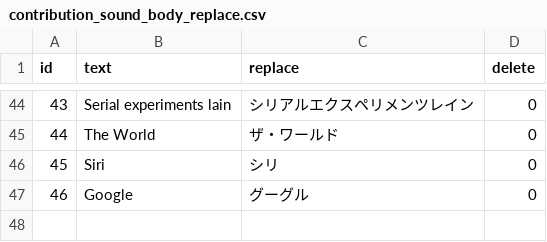
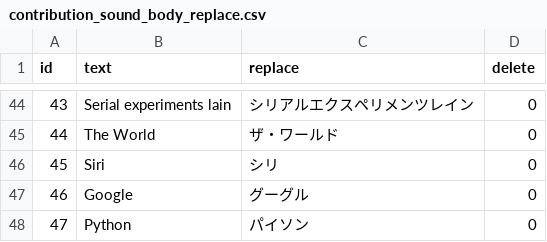
Before and after one commit to wheatandcat/dotstamp_server, a CSV file: resources/csv/contribution_sound_body_replace.csv, drawn as a sheet; only a part is shown, gaps mark what is left out; the diff names each change by its address in the sheet, - before the commit and + after, or states it on an @@ line.

```diff
--- a/resources/csv/contribution_sound_body_replace.csv
+++ b/resources/csv/contribution_sound_body_replace.csv
+row 48: 47 | Python | パイソン | 0
```
Also changed, not shown: 1 other file.
